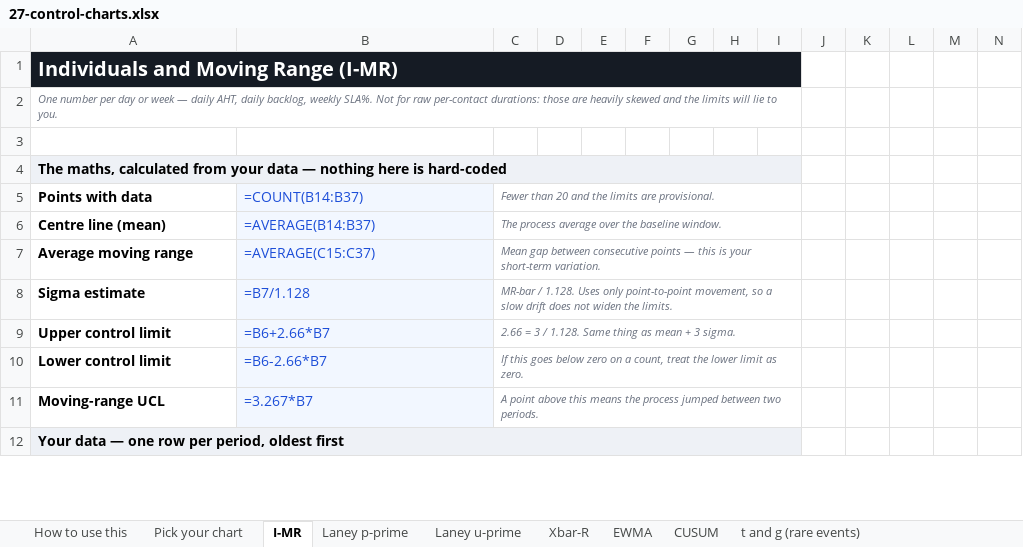
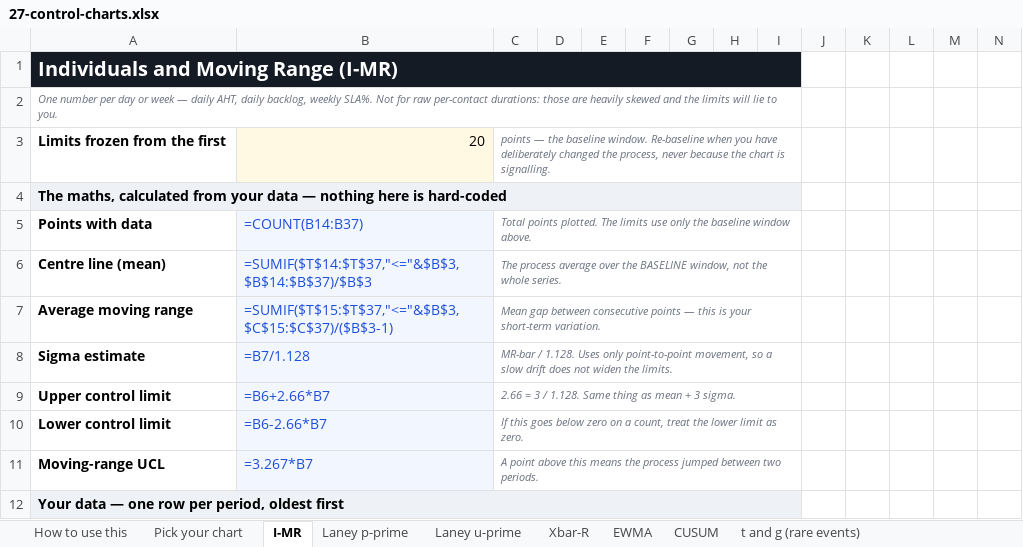
Before and after one commit to Maniwar/six-sigma-blackbelt-support-ops, an Excel workbook: templates/27-control-charts.xlsx, sheet I-MR, drawn as a sheet; only a part is shown; values as stored, in another font and other column widths than the file's, no borders; formulas without a stored value are shown as written; charts and pictures not drawn; rows hold the shown columns only; the diff covers the shown part only; the diff names each change by its address in the sheet, - before the commit and + after, or states it on an @@ line.

Commit message:
Fix the ranked bar charts, freeze the control limits, define what was undefined
Three separate reports, all correct.

The mean line on the X-Y and solution charts was rendering as a staircase across
the plot. A LineChart laid over a HORIZONTAL bar chart cannot draw a reference
line: the line chart plots its own categories up the vertical axis, so a
constant series walks across rather than down. The rubric could not see it —
it confirms a reference series exists, not that the renderer can draw it. The
reference is encoded in the bars now: the head of the ranking is amber, the rest
blue. That keys off rank position, which is static, where a mean cannot be —
per-point colours are fixed at build time and cannot follow a formula.

The labels were a configuration fault, exactly as reported. xlpolish thins
category labels so a 24-point time axis is not an unreadable smear, and it was
thinning ranked bar charts too — five of eight causes had no label on a chart
whose labels are the entire content. Bar charts are never thinned now. The
category axis is also reversed, because Excel draws category 1 at the bottom and
a ranked list read upside down under a title saying "the top three are where you
start" is worse than no ranking. Charts cap at ten.

Control limits now come from a frozen baseline of 20 points rather than the
whole series. Recomputing over every point you have is how a drifting process
drags its own limits along and never signals — the picker tab warns about it in
bold while all five estimated-limit charts did exactly that. Written with SUMIF
against a point-index column rather than the idiomatic INDEX range endpoint,
which several tools cannot parse.

Twelve definitions added for terms used and never explained: Xbar-R, Xbar-S and
R chart; subgroup, which appeared 41 times; full and fractional factorial and
2³; interaction effect; design matrix; blocking; replicate; response surface;
and the reverse-reading check the 5 Whys template depends on. Left alone
deliberately: "effect" and "resolution", which are ordinary English here far
more often than they are jargon, and auto-linking them would repeat the
false-match problem that made the verb "push" link to the Lean pull system.

```diff
--- a/templates/27-control-charts.xlsx (sheet I-MR)
+++ b/templates/27-control-charts.xlsx (sheet I-MR)
-row 3: (empty)
+row 3: Limits frozen from the first | 20 | points — the baseline window. Re-baseline when you have deliberately changed the process, never because the chart is signalling.
-B3 fill: none
+B3 fill: #FFF9E3
+C3:I3 merged
-C5: Fewer than 20 and the limits are provisional.
+C5: Total points plotted. The limits use only the baseline window above.
-B6: =AVERAGE(B14:B37)
+B6: =SUMIF($T$14:$T$37,"<="&$B$3,$B$14:$B$37)/$B$3
-C6: …over the baseline window.
+C6: …over the BASELINE window, not the whole series.
-B7: =AVERAGE(C15:C37)
+B7: =SUMIF($T$15:$T$37,"<="&$B$3,$C$15:$C$37)/($B$3-1)
```
Also changed, not shown: 25 edited cells elsewhere in this sheet, sheet Xbar-R, sheet Laney u-prime, sheet Laney p-prime, templates/05-data-collection-plan.xlsx, templates/11-cause-effect-xy-matrix.xlsx, 20 other files.
